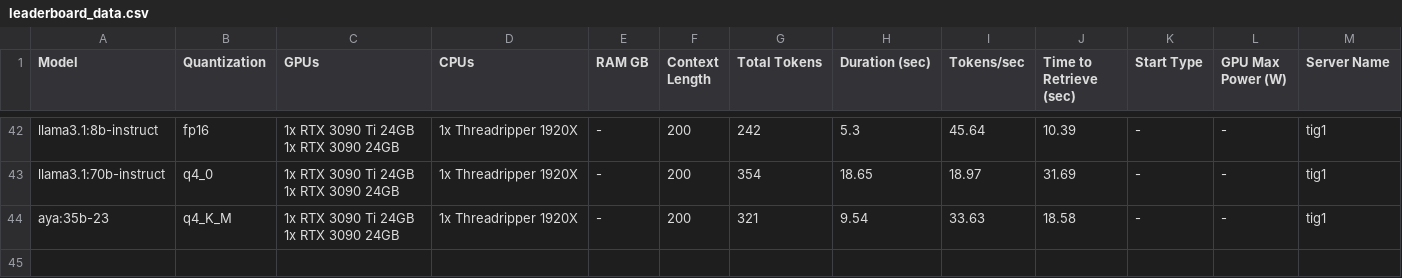
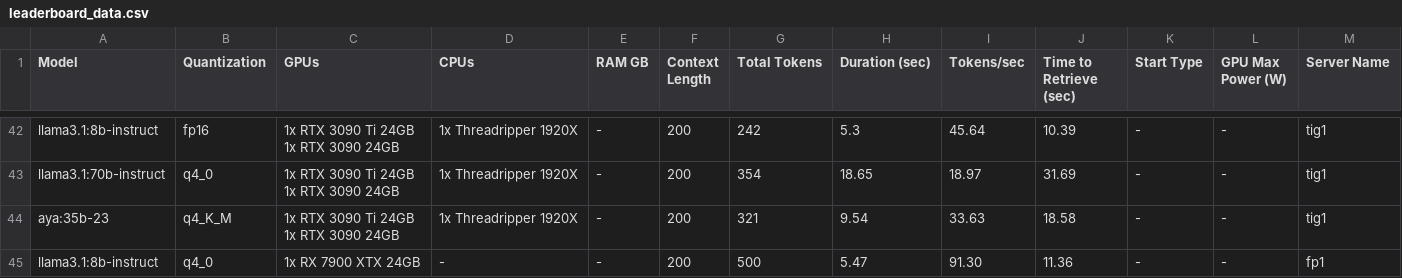
Before and after one commit to EvilFreelancer/llm-msnp-tests, a CSV file: leaderboard_data.csv, drawn as a sheet; only a part is shown, gaps mark what is left out; rows hold the shown columns only; the diff names each change by its address in the sheet, - before the commit and + after, or states it on an @@ line.

Commit message:
RX 7900 XTX 24GB tests added

```diff
--- a/leaderboard_data.csv
+++ b/leaderboard_data.csv
+row 45: llama3.1:8b-instruct | q4_0 | 1x RX 7900 XTX 24GB | - | - | 200 | 500 | 5.47 | 91.30 | 11.36 | - | - | fp1
```
Also changed, not shown: server_specs.csv, 1 other file.
